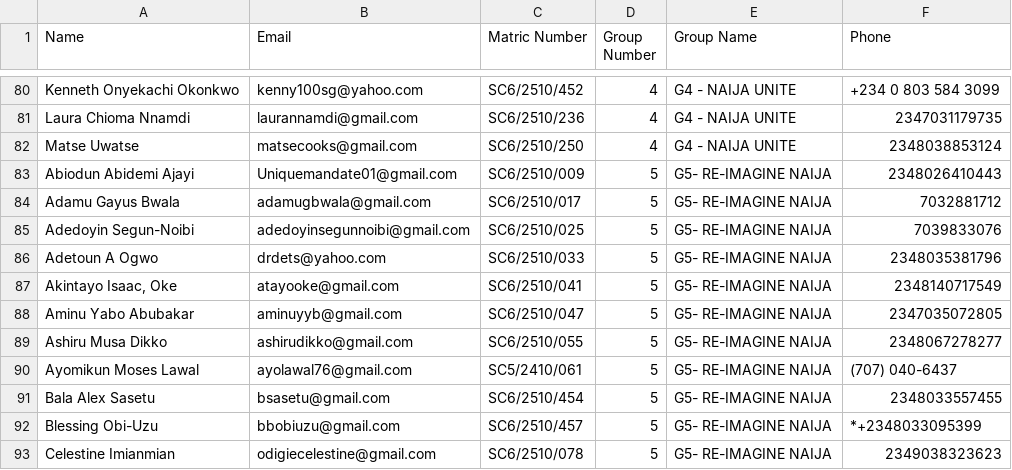
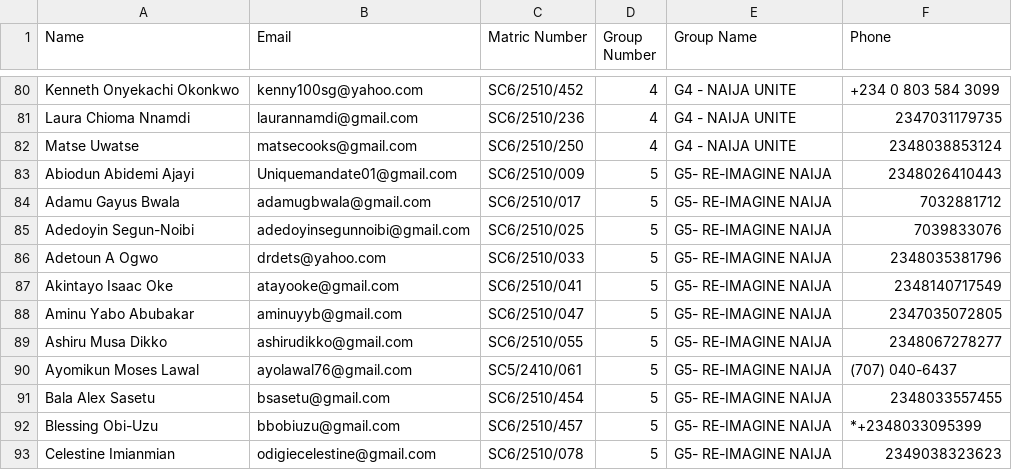
Before and after one commit to Clickshift-Founder/splndirectory, a CSV file: sppg-students-2026.csv, drawn as a sheet; only a part is shown, gaps mark what is left out.

```diff
--- a/sppg-students-2026.csv
+++ b/sppg-students-2026.csv
@@ -86,3 +86,3 @@ Adedoyin Segun-Noibi,adedoyinsegunnoibi@gmail.com,SC6/2510/025,5,G5- RE-IMAGINE
 Adetoun A Ogwo,drdets@yahoo.com,SC6/2510/033,5,G5- RE-IMAGINE NAIJA,2348035381796
-"Akintayo Isaac, Oke",atayooke@gmail.com,SC6/2510/041,5,G5- RE-IMAGINE NAIJA,2348140717549
+"Akintayo Isaac Oke",atayooke@gmail.com,SC6/2510/041,5,G5- RE-IMAGINE NAIJA,2348140717549
 Aminu Yabo Abubakar ,aminuyyb@gmail.com,SC6/2510/047,5,G5- RE-IMAGINE NAIJA,2347035072805
```
Also changed, not shown: 2 other files.
